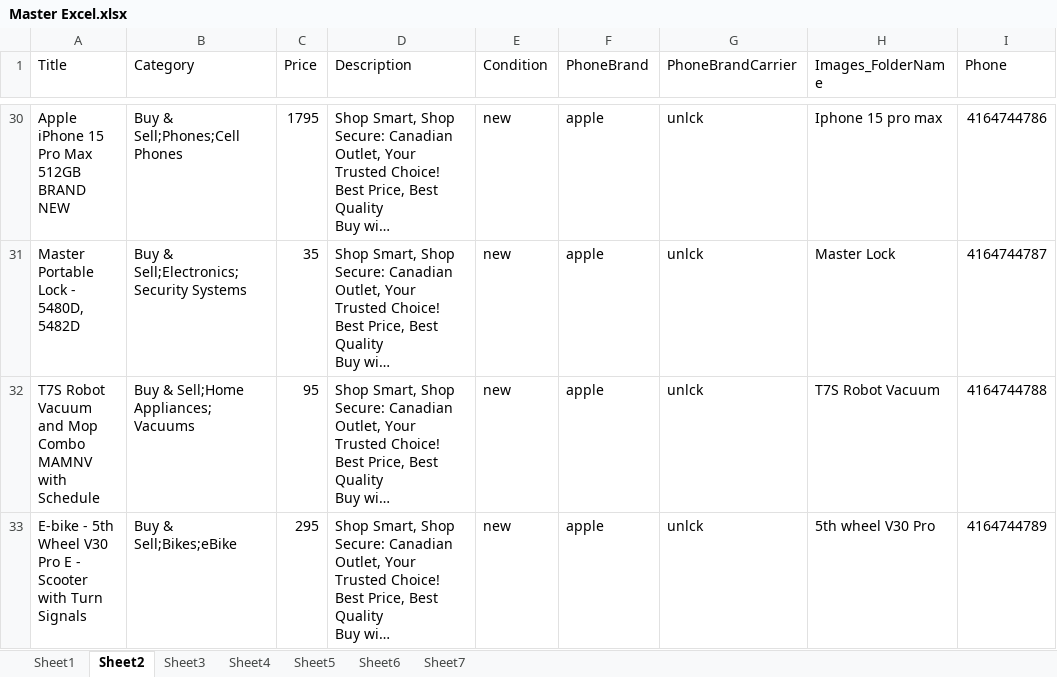
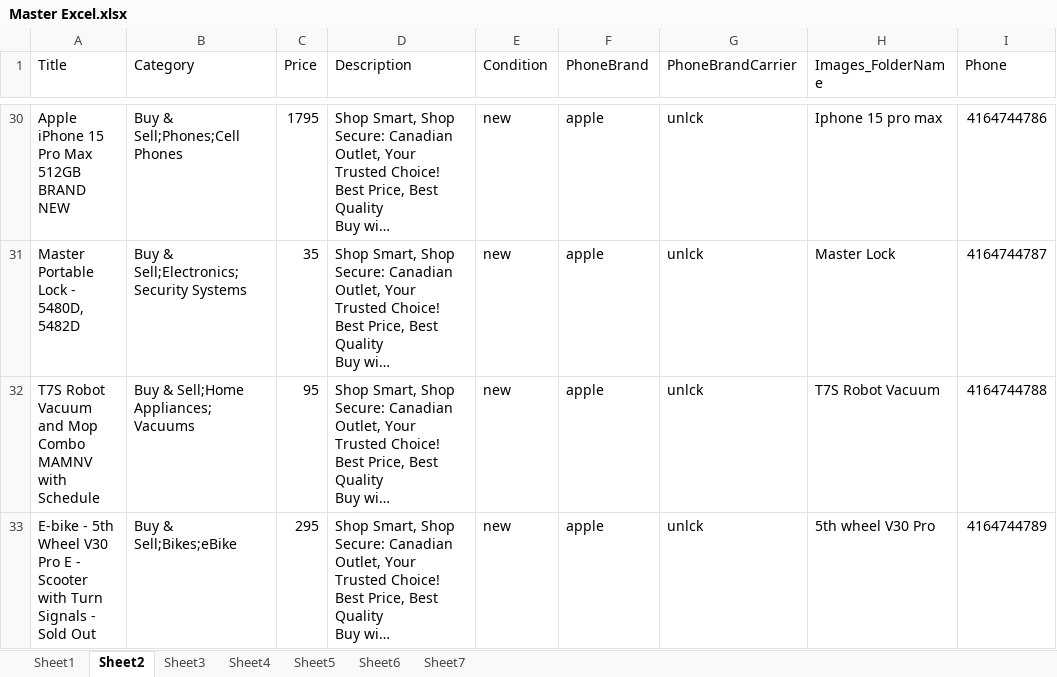
Before and after one commit to PatelVro/Kijiji-Ad-Reposter, an Excel workbook: Master Excel.xlsx, sheet Sheet2, drawn as a sheet; only a part is shown, gaps mark what is left out; long unchanged cells end in …; values as stored, in another font and other column widths than the file's, no borders; the diff names each change by its address in the sheet, - before the commit and + after, or states it on an @@ line.

```diff
--- a/Master Excel.xlsx (sheet Sheet2)
+++ b/Master Excel.xlsx (sheet Sheet2)
-A33 (Title): …Turn Signals
+A33 (Title): …Turn Signals - Sold Out
```
Also changed, not shown: sheet Sheet5.
